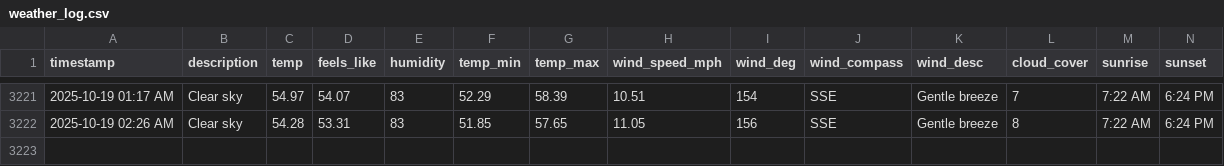
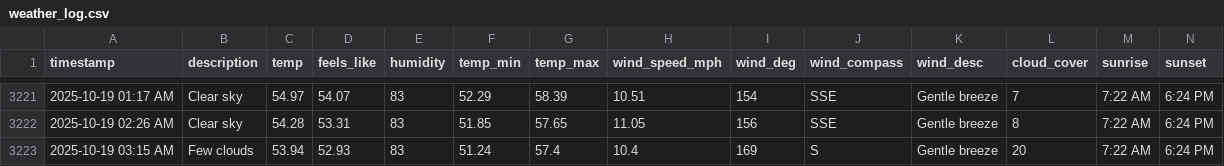
Before and after one commit to bgiesy/weathdash, a CSV file: weather_log.csv, drawn as a sheet; only a part is shown, gaps mark what is left out; rows hold the shown columns only; the diff names each change by its address in the sheet, - before the commit and + after, or states it on an @@ line.

```diff
--- a/weather_log.csv
+++ b/weather_log.csv
+row 3223: 2025-10-19 03:15 AM | Few clouds | 53.94 | 52.93 | 83 | 51.24 | 57.4 | 10.4 | 169 | S | Gentle breeze | 20 | 7:22 AM | 6:24 PM
```
